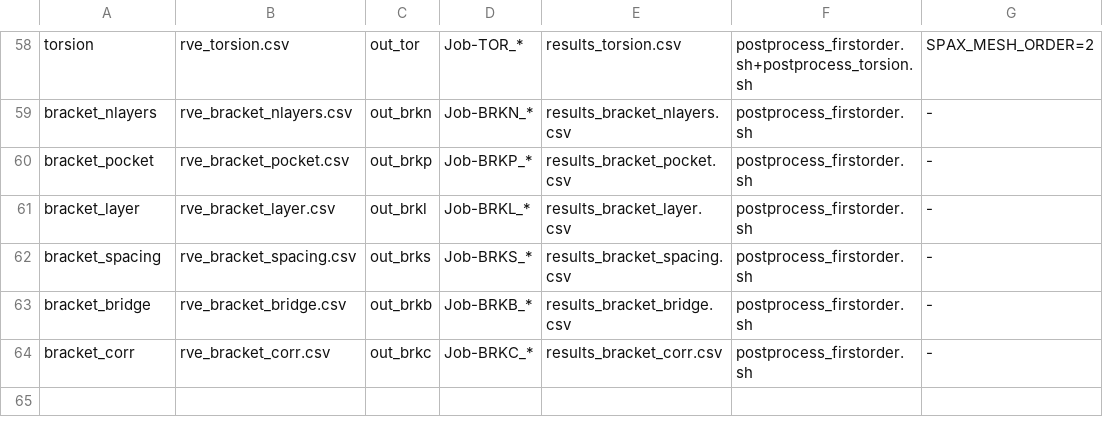
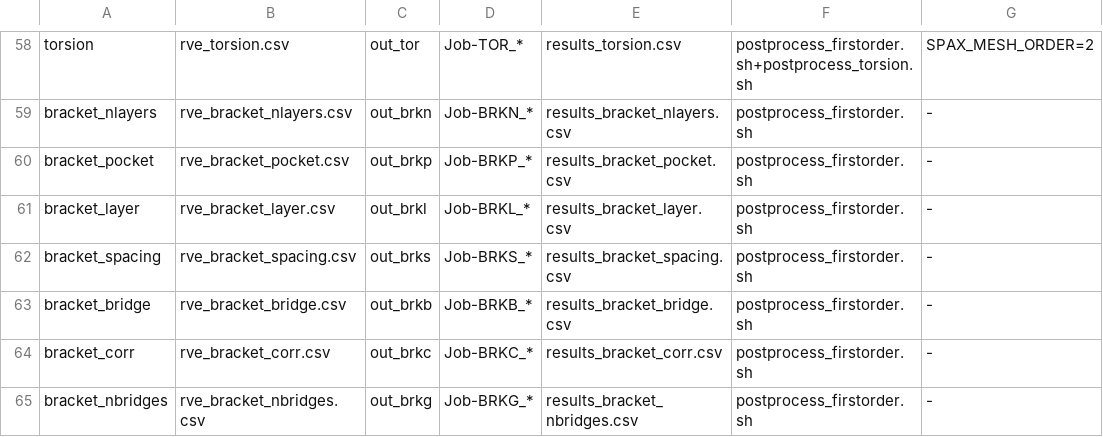
Before and after one commit to geck-000/SpaX, a TSV file: hpc/rerun_paper_v2_manifest.tsv, drawn as a sheet; only a part is shown, gaps mark what is left out; the diff names each change by its address in the sheet, - before the commit and + after, or states it on an @@ line.

```diff
--- a/hpc/rerun_paper_v2_manifest.tsv
+++ b/hpc/rerun_paper_v2_manifest.tsv
+row 65: bracket_nbridges | rve_bracket_nbridges.csv | out_brkg | Job-BRKG_* | results_bracket_nbridges.csv | postprocess_firstorder.sh | -
```
Also changed, not shown: 1 other file.
